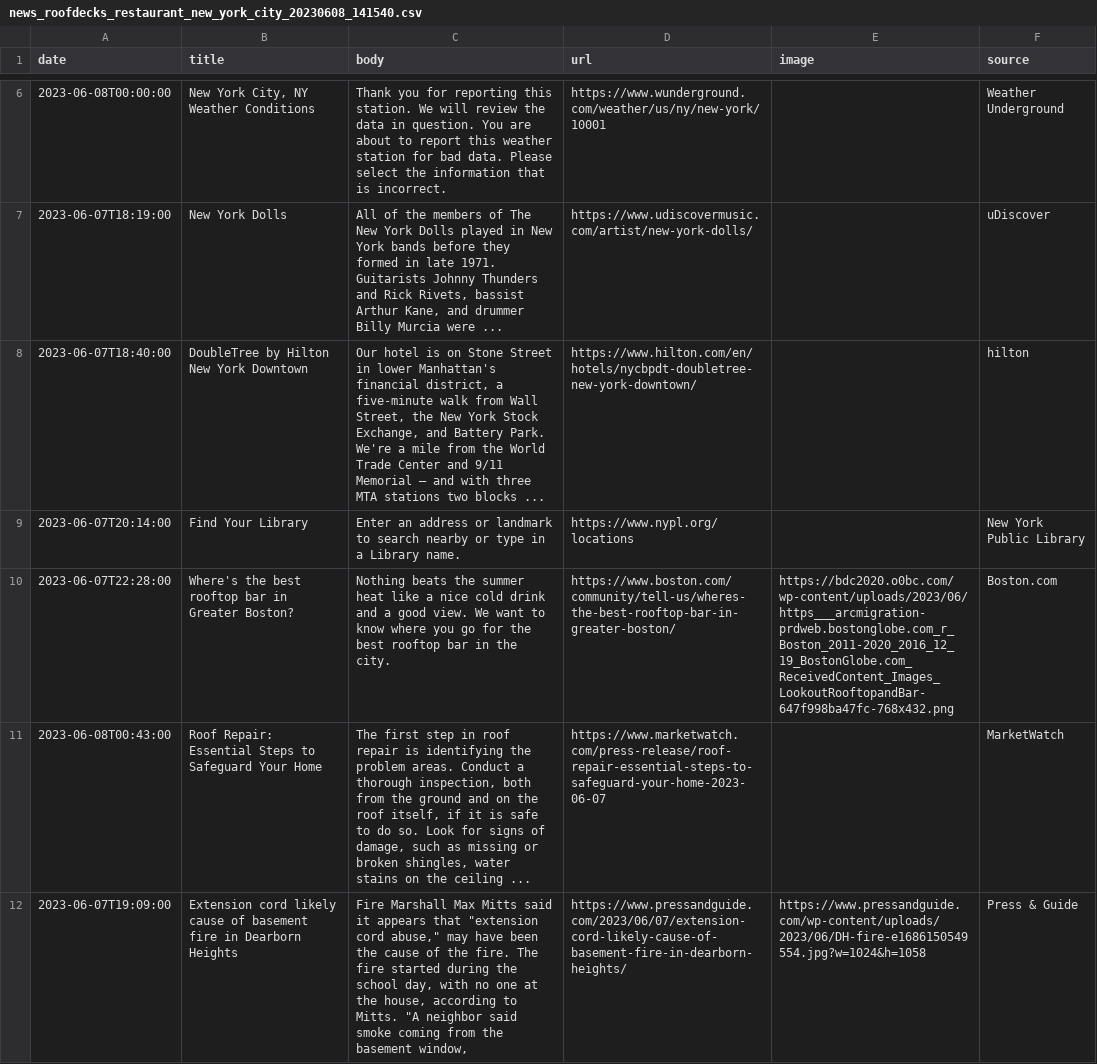
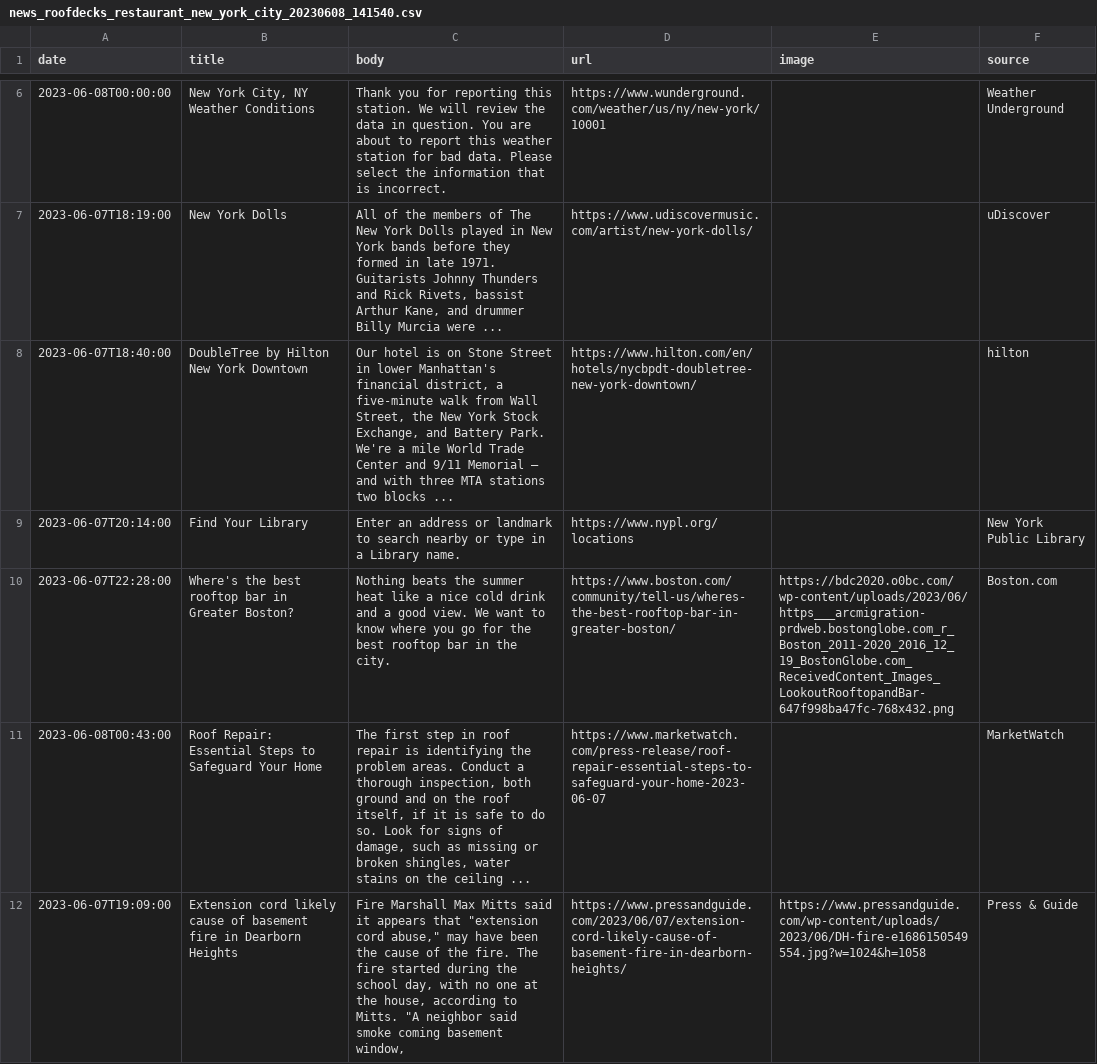
Before and after one commit to jjaramillo34/sebasapp, a CSV file: news_roofdecks_restaurant_new_york_city_20230608_141540.csv, drawn as a sheet; only a part is shown, gaps mark what is left out.

```diff
--- a/news_roofdecks_restaurant_new_york_city_20230608_141540.csv
+++ b/news_roofdecks_restaurant_new_york_city_20230608_141540.csv
@@ -7,6 +7,6 @@ date,title,body,url,image,source
 2023-06-07T18:19:00,New York Dolls,"All of the members of The New York Dolls played in New York bands before they formed in late 1971. Guitarists Johnny Thunders and Rick Rivets, bassist Arthur Kane, and drummer Billy Murcia were ...",https://www.udiscovermusic.com/artist/new-york-dolls/,,uDiscover
-2023-06-07T18:40:00,DoubleTree by Hilton New York Downtown,"Our hotel is on Stone Street in lower Manhattan's financial district, a five-minute walk from Wall Street, the New York Stock Exchange, and Battery Park. We're a mile from the World Trade Center and 9/11 Memorial — and with three MTA stations two blocks ...",https://www.hilton.com/en/hotels/nycbpdt-doubletree-new-york-downtown/,,hilton
+2023-06-07T18:40:00,DoubleTree by Hilton New York Downtown,"Our hotel is on Stone Street in lower Manhattan's financial district, a five-minute walk from Wall Street, the New York Stock Exchange, and Battery Park. We're a mile World Trade Center and 9/11 Memorial — and with three MTA stations two blocks ...",https://www.hilton.com/en/hotels/nycbpdt-doubletree-new-york-downtown/,,hilton
 2023-06-07T20:14:00,Find Your Library,Enter an address or landmark to search nearby or type in a Library name.,https://www.nypl.org/locations,,New York Public Library
 2023-06-07T22:28:00,Where's the best rooftop bar in Greater Boston?,Nothing beats the summer heat like a nice cold drink and a good view. We want to know where you go for the best rooftop bar in the city.,https://www.boston.com/community/tell-us/wheres-the-best-rooftop-bar-in-greater-boston/,https://bdc2020.o0bc.com/wp-content/uploads/2023/06/https___arcmigration-prdweb.bostonglobe.com_r_Boston_2011-2020_2016_12_19_BostonGlobe.com_ReceivedContent_Images_LookoutRooftopandBar-647f998ba47fc-768x432.png,Boston.com
-2023-06-08T00:43:00,Roof Repair: Essential Steps to Safeguard Your Home,"The first step in roof repair is identifying the problem areas. Conduct a thorough inspection, both from the ground and on the roof itself, if it is safe to do so. Look for signs of damage, such as missing or broken shingles, water stains on the ceiling ...",https://www.marketwatch.com/press-release/roof-repair-essential-steps-to-safeguard-your-home-2023-06-07,,MarketWatch
-2023-06-07T19:09:00,Extension cord likely cause of basement fire in Dearborn Heights,"Fire Marshall Max Mitts said it appears that ""extension cord abuse,"" may have been the cause of the fire. The fire started during the school day, with no one at the house, according to Mitts. ""A neighbor said smoke coming from the basement window,",https://www.pressandguide.com/2023/06/07/extension-cord-likely-cause-of-basement-fire-in-dearborn-heights/,https://www.pressandguide.com/wp-content/uploads/2023/06/DH-fire-e1686150549554.jpg?w=1024&h=1058,Press & Guide
+2023-06-08T00:43:00,Roof Repair: Essential Steps to Safeguard Your Home,"The first step in roof repair is identifying the problem areas. Conduct a thorough inspection, both ground and on the roof itself, if it is safe to do so. Look for signs of damage, such as missing or broken shingles, water stains on the ceiling ...",https://www.marketwatch.com/press-release/roof-repair-essential-steps-to-safeguard-your-home-2023-06-07,,MarketWatch
+2023-06-07T19:09:00,Extension cord likely cause of basement fire in Dearborn Heights,"Fire Marshall Max Mitts said it appears that ""extension cord abuse,"" may have been the cause of the fire. The fire started during the school day, with no one at the house, according to Mitts. ""A neighbor said smoke coming basement window,",https://www.pressandguide.com/2023/06/07/extension-cord-likely-cause-of-basement-fire-in-dearborn-heights/,https://www.pressandguide.com/wp-content/uploads/2023/06/DH-fire-e1686150549554.jpg?w=1024&h=1058,Press & Guide
```
Also changed, not shown: 3 other files.
